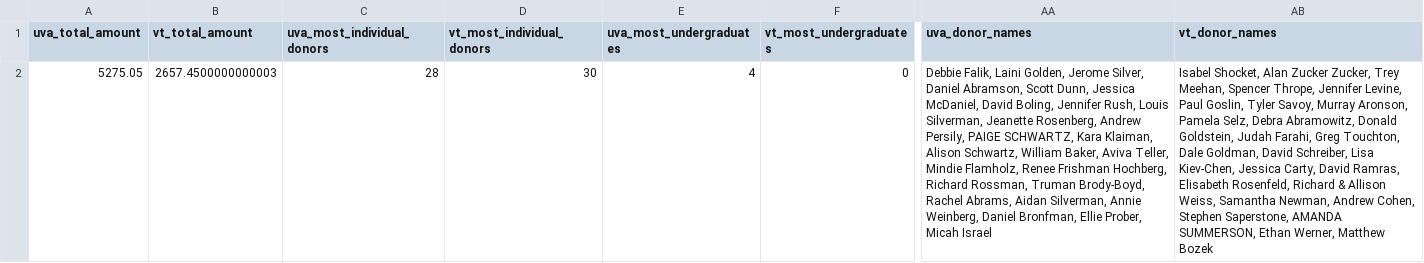
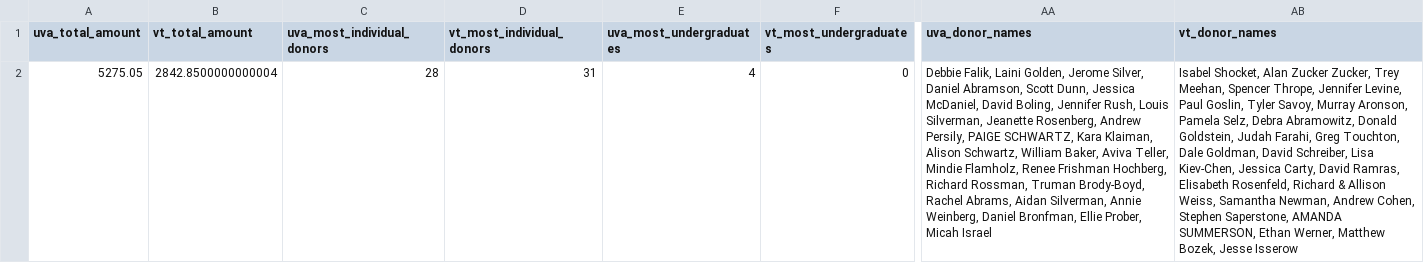
Before and after one commit to msaperst/cwkc-v2, a CSV file: public/assets/csv/results.csv, drawn as a sheet; only a part is shown, gaps mark what is left out; the diff names each change by its address in the sheet, - before the commit and + after, or states it on an @@ line.

```diff
--- a/public/assets/csv/results.csv
+++ b/public/assets/csv/results.csv
-B2 (vt_total_amount): 2657.4500000000003
+B2 (vt_total_amount): 2842.8500000000004
-D2 (vt_most_individual_donors): 30
+D2 (vt_most_individual_donors): 31
-AB2 (vt_donor_names): …Werner, Matthew Bozek
+AB2 (vt_donor_names): …Werner, Matthew Bozek, Jesse Isserow
```
